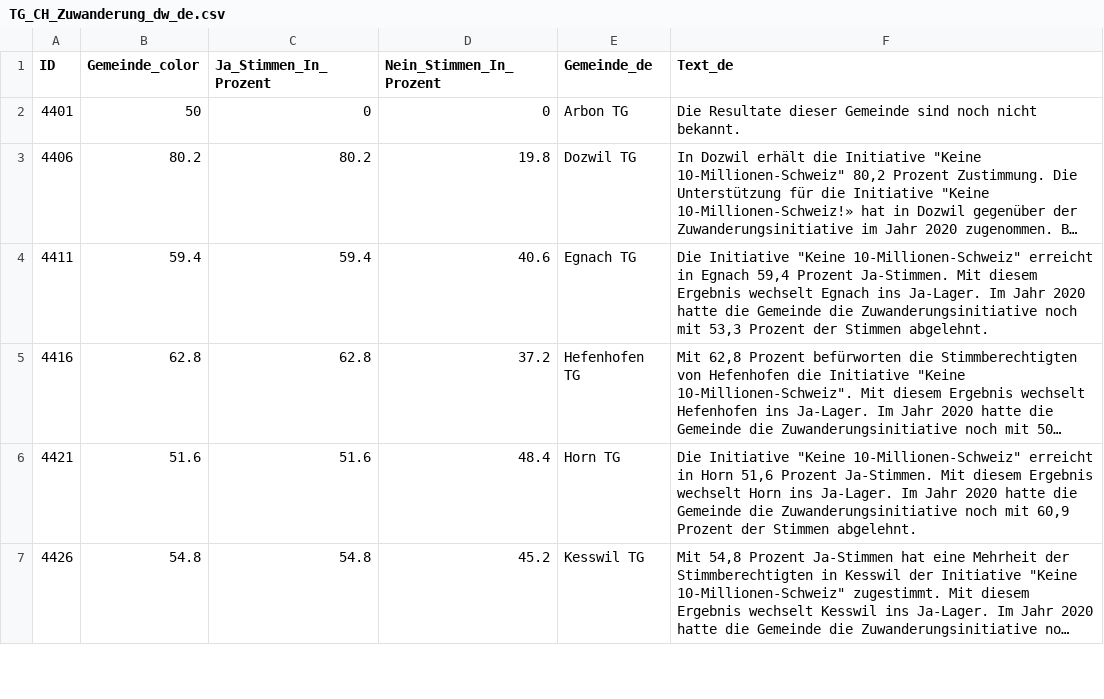
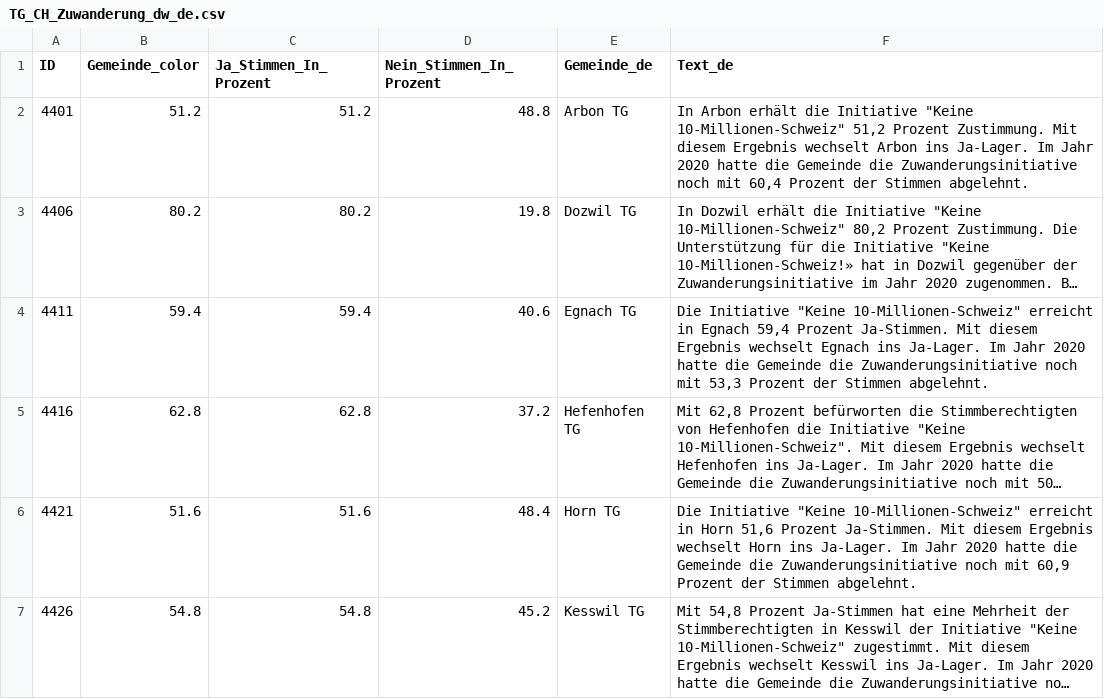
Before and after one commit to awp-finanznachrichten/lena_juni2026, a CSV file: Output_Cantons/TG_CH_Zuwanderung_dw_de.csv, drawn as a sheet; only a part is shown; long unchanged cells end in …; the diff covers the shown part only; the diff names each change by its address in the sheet, - before the commit and + after, or states it on an @@ line.

```diff
--- a/Output_Cantons/TG_CH_Zuwanderung_dw_de.csv
+++ b/Output_Cantons/TG_CH_Zuwanderung_dw_de.csv
-B2 (Gemeinde_color): 50
+B2 (Gemeinde_color): 51.2
-C2 (Ja_Stimmen_In_Prozent): 0
+C2 (Ja_Stimmen_In_Prozent): 51.2
-D2 (Nein_Stimmen_In_Prozent): 0
+D2 (Nein_Stimmen_In_Prozent): 48.8
-F2 (Text_de): Die Resultate dieser Gemeinde sind noch nicht bekannt.
+F2 (Text_de): In Arbon erhält die Initiative "Keine 10-Millionen-Schweiz" 51,2 Prozent Zustimmung. Mit diesem Ergebnis wechselt Arbon ins Ja-Lager. Im Jahr 2020 hatte die Gemeinde die Zuwanderungsinitiative noch mit 60,4 Prozent der Stimmen abgelehnt.
```
Also changed, not shown: 16 edited cells elsewhere in this file, Output_Cantons/ZH_CH_Zuwanderung_dw_de.csv, Output_Switzerland/CH_Zivildienst_dw_fr.csv, 12 other files.
